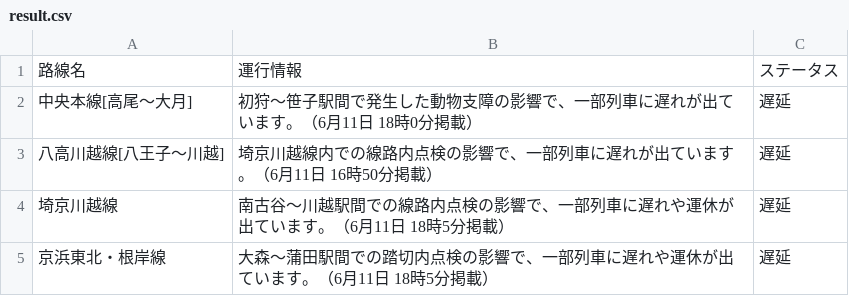
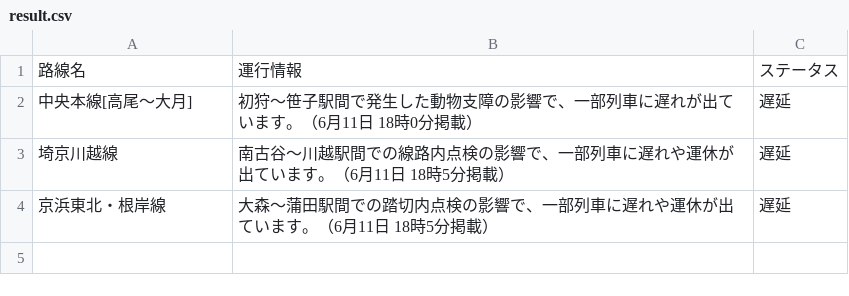
Before and after one commit to TakaoSenrioka/TrainViewHazama, a CSV file: public/result.csv, drawn as a sheet.

```diff
--- a/public/result.csv
+++ b/public/result.csv
@@ -2,3 +2,2 @@
 中央本線[高尾〜大月],初狩〜笹子駅間で発生した動物支障の影響で、一部列車に遅れが出ています。（6月11日 18時0分掲載）,遅延
-八高川越線[八王子〜川越],埼京川越線内での線路内点検の影響で、一部列車に遅れが出ています。（6月11日 16時50分掲載）,遅延
 埼京川越線,南古谷〜川越駅間での線路内点検の影響で、一部列車に遅れや運休が出ています。（6月11日 18時5分掲載）,遅延
```
Also changed, not shown: 1 other file.
